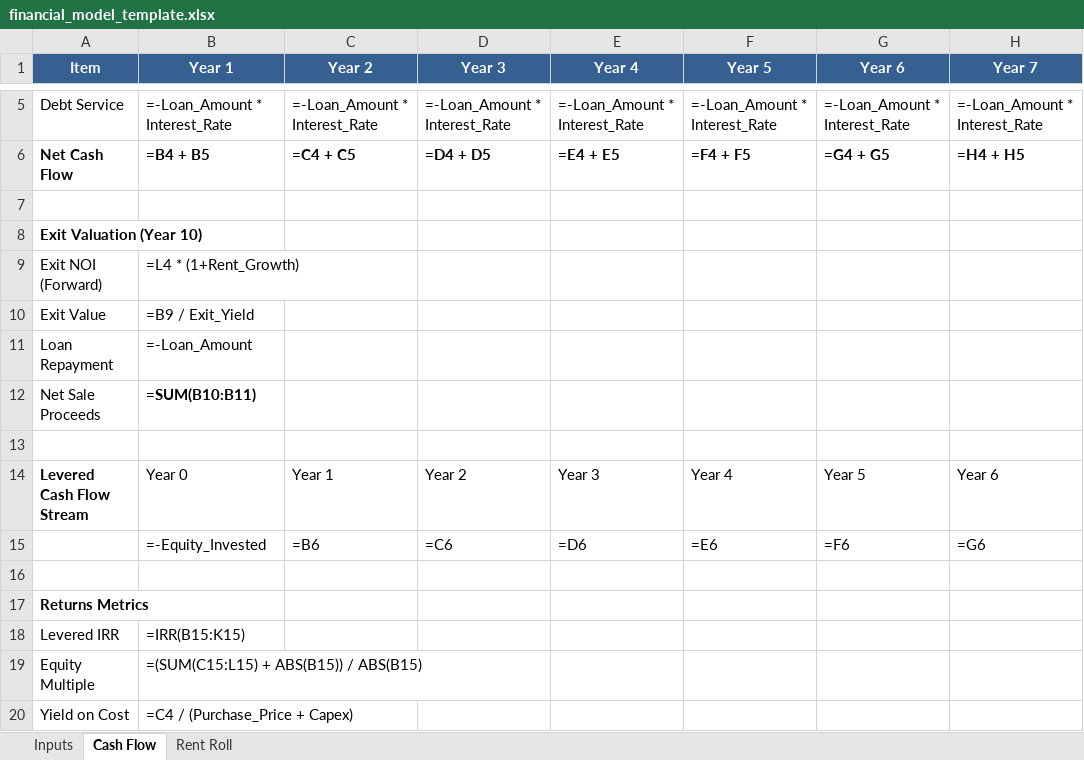
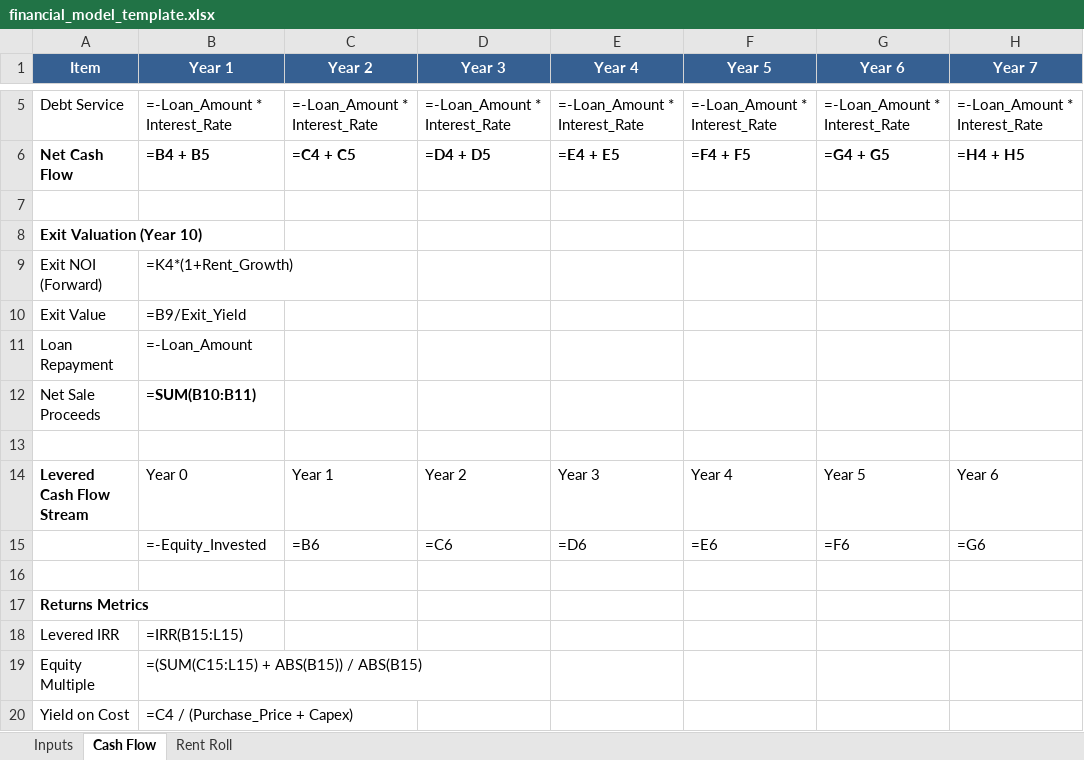
Before and after one commit to jianpingh/ai-deal-associate, an Excel workbook: backend/data/templates/financial_model_template.xlsx, sheet Cash Flow, drawn as a sheet; only a part is shown, gaps mark what is left out; values as stored, in another font and other column widths than the file's, no borders; formulas without a stored value are shown as written; the diff names each change by its address in the sheet, - before the commit and + after, or states it on an @@ line.

Commit message:
Edit financial_model_template.xlsx to correct related data value

```diff
--- a/backend/data/templates/financial_model_template.xlsx (sheet Cash Flow)
+++ b/backend/data/templates/financial_model_template.xlsx (sheet Cash Flow)
-B9 (Year 1): =L4 * (1+Rent_Growth)
+B9 (Year 1): =K4*(1+Rent_Growth)
-B10 (Year 1): =B9 / Exit_Yield
+B10 (Year 1): =B9/Exit_Yield
-B18 (Year 1): =IRR(B15:K15)
+B18 (Year 1): =IRR(B15:L15)
```
Also changed, not shown: 1 other file.
